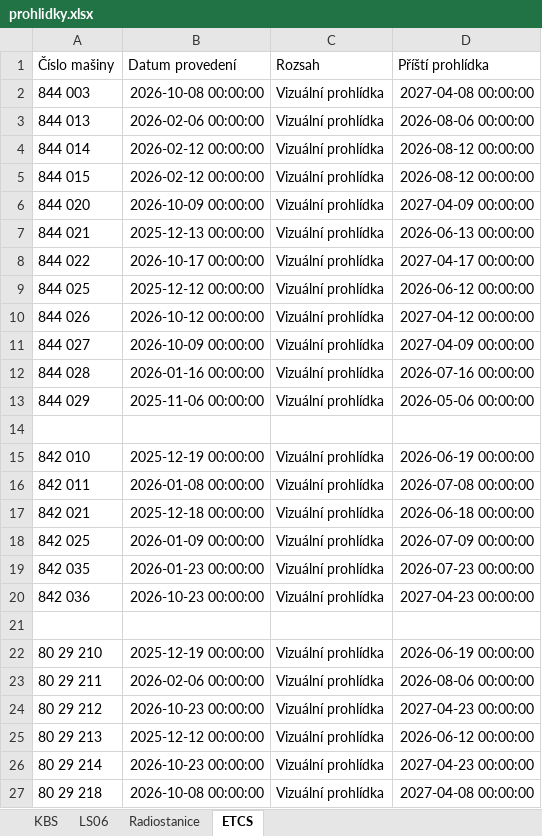
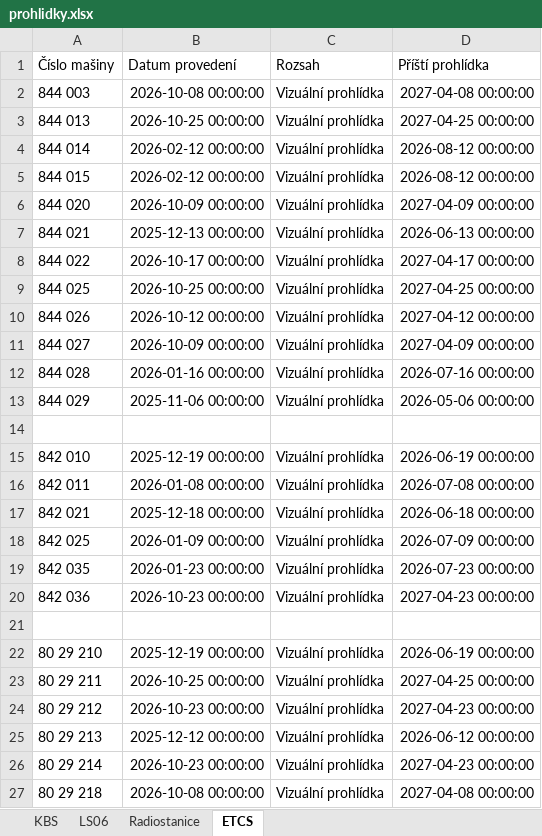
Before and after one commit to truckcsgofan-P5/Prohlidky, an Excel workbook: prohlidky.xlsx, sheet ETCS, drawn as a sheet; values as stored, in another font and other column widths than the file's, no borders; the diff names each change by its address in the sheet, - before the commit and + after, or states it on an @@ line.

Commit message:
Aktualizace dat z webové aplikace

```diff
--- a/prohlidky.xlsx (sheet ETCS)
+++ b/prohlidky.xlsx (sheet ETCS)
-B3 (Datum provedení): 2026-02-06 00:00:00
+B3 (Datum provedení): 2026-10-25 00:00:00
-D3 (Příští prohlídka): 2026-08-06 00:00:00
+D3 (Příští prohlídka): 2027-04-25 00:00:00
-B9 (Datum provedení): 2025-12-12 00:00:00
+B9 (Datum provedení): 2026-10-25 00:00:00
-D9 (Příští prohlídka): 2026-06-12 00:00:00
+D9 (Příští prohlídka): 2027-04-25 00:00:00
-B23 (Datum provedení): 2026-02-06 00:00:00
+B23 (Datum provedení): 2026-10-25 00:00:00
-D23 (Příští prohlídka): 2026-08-06 00:00:00
+D23 (Příští prohlídka): 2027-04-25 00:00:00
```
